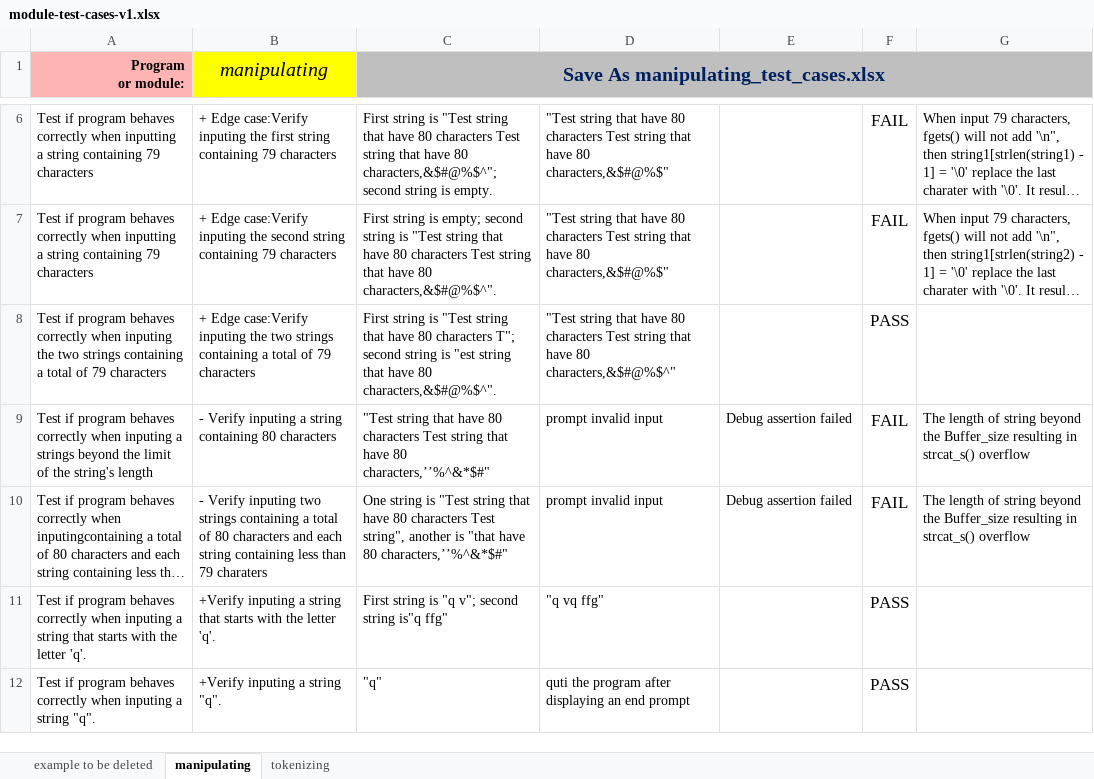
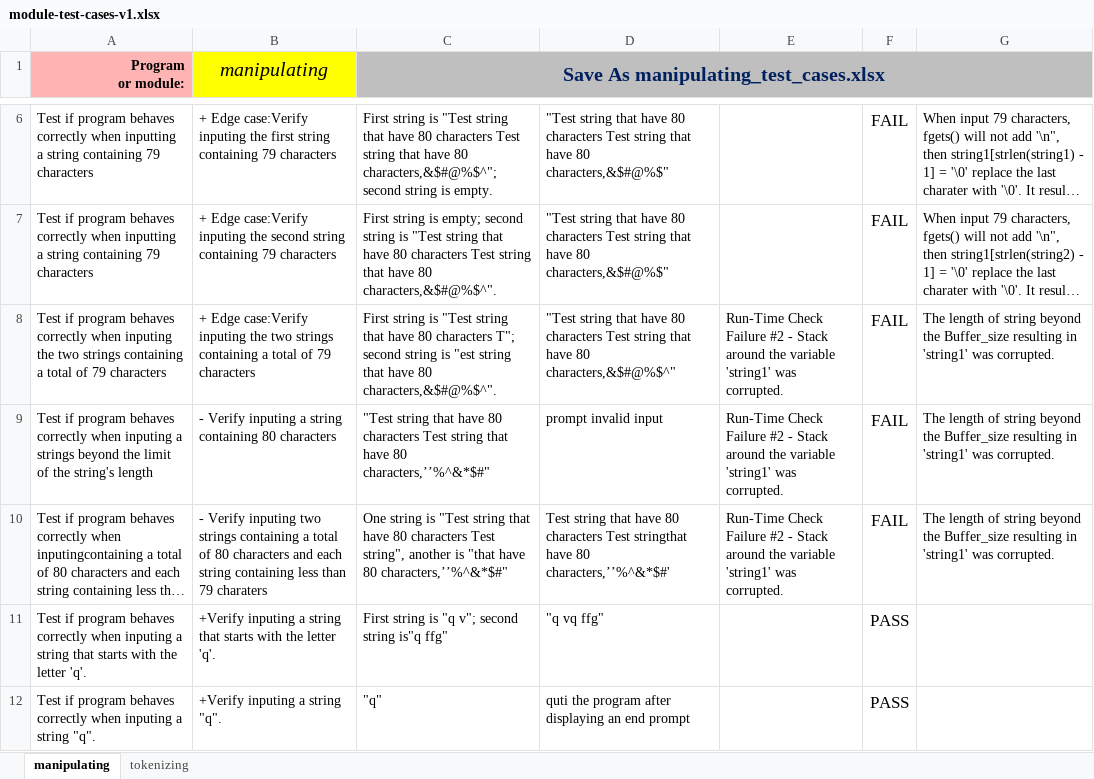
Before and after one commit to nmistry13/CPR101NCC-GROUP32, an Excel workbook: CPR101-GROUP32-V1/module-test-cases-v1.xlsx, sheet manipulating, drawn as a sheet; only a part is shown, gaps mark what is left out; long unchanged cells end in …; values as stored, in another font and other column widths than the file's, no borders; conditional formats not drawn; the diff names each change by its address in the sheet, - before the commit and + after, or states it on an @@ line.

```diff
--- a/CPR101-GROUP32-V1/module-test-cases-v1.xlsx (sheet manipulating)
+++ b/CPR101-GROUP32-V1/module-test-cases-v1.xlsx (sheet manipulating)
-sheet tab: example to be deleted
-E8: (empty)
+E8: Run-Time Check Failure #2 - Stack around the variable 'string1' was corrupted.
-F8: PASS
+F8: FAIL
-G8: (empty)
+G8: The length of string beyond the Buffer_size resulting in 'string1' was corrupted.
-E9:E10: Debug assertion failed
+E9:E10: Run-Time Check Failure #2 - Stack around the variable 'string1' was corrupted.
-G9:G10: …resulting in strcat_s() overflow
+G9:G10: …resulting in 'string1' was corrupted.
-D10: prompt invalid input
+D10: Test string that have 80 characters Test stringthat have 80 characters,’’%^&*$#'
```
Also changed, not shown: sheet tokenizing, 2 other files.
